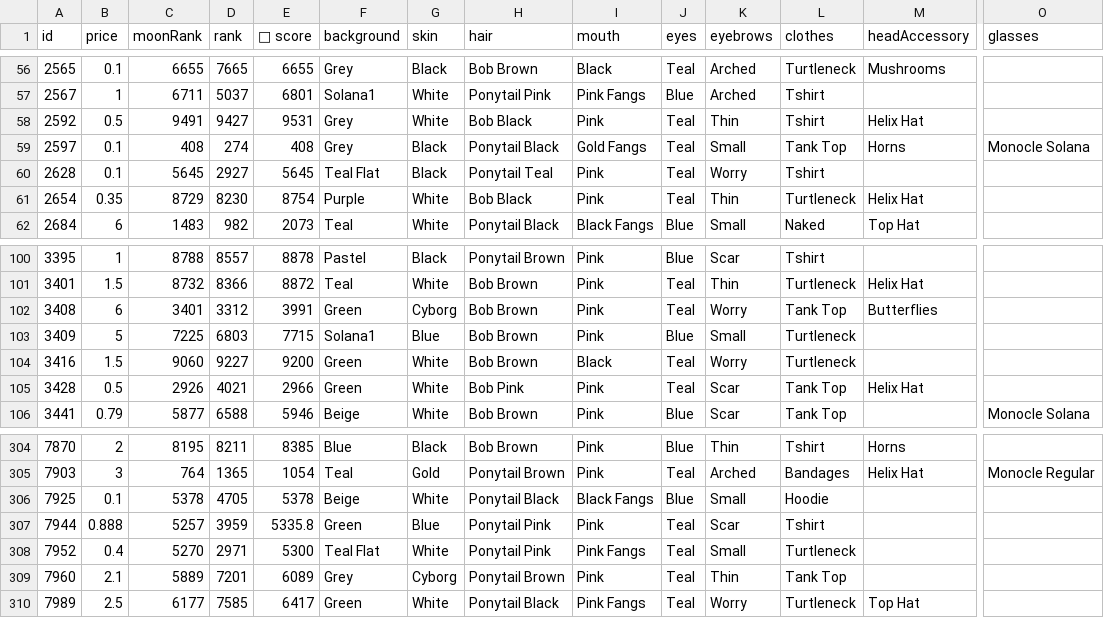
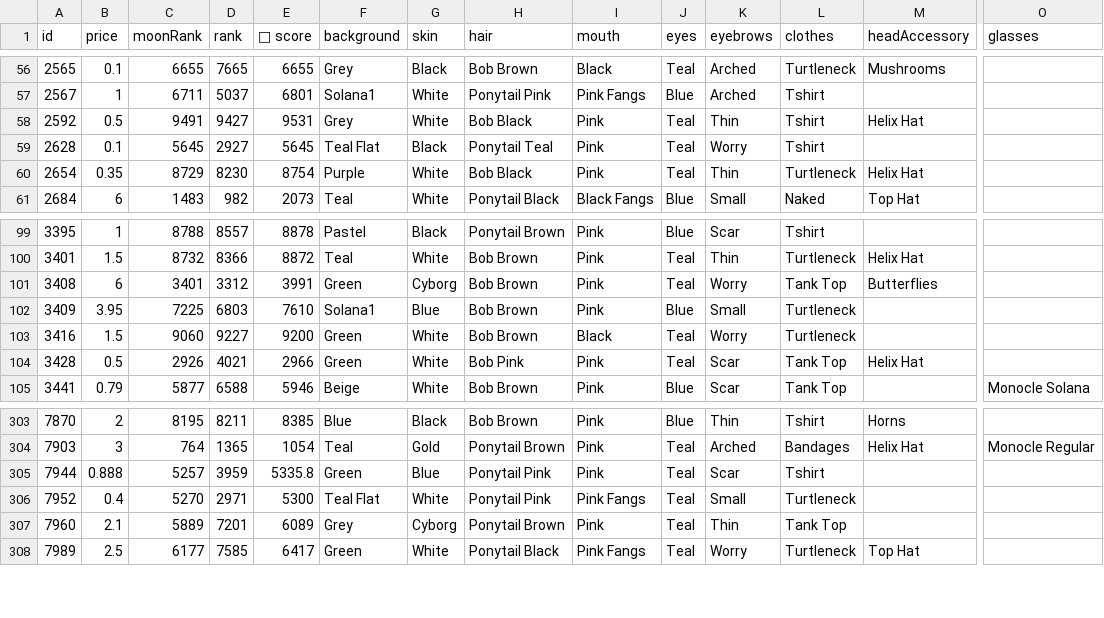
Before and after one commit to braposo/gloom-monitor, a CSV file: gloom-data-magiceden.csv, drawn as a sheet; only a part is shown, gaps mark what is left out; removed rows and columns are numbered as before the commit, all else as after; rows hold the shown columns only; the diff names each change by its address in the sheet, - before the commit and + after, or states it on an @@ line.

Commit message:
Flat: latest data (2021-12-08T03:22:31.620Z) {   "date": "2021-12-08T03:22:31.620Z",   "files": [     {       "name": "gloom-data-magiceden.csv",       "deltaBytes": -435,       "source": "https://api-mainnet.magiceden.io/rpc/getListedNFTsByQuery?q=%7B%22%24match%22%3A%7B%22collectionSymbol%22%3A%22gloom_punk_club%22%7D%2C%22%24sort%22%3A%7B%22takerAmount%22%3A1%2C%22createdAt%22%3A-1%7D%7D"     },     {       "name": "gloom-picks-magiceden.csv",       "deltaBytes": 5,       "source": "https://api-mainnet.magiceden.io/rpc/getListedNFTsByQuery?q=%7B%22%24match%22%3A%7B%22collectionSymbol%22%3A%22gloom_punk_club%22%7D%2C%22%24sort%22%3A%7B%22takerAmount%22%3A1%2C%22createdAt%22%3A-1%7D%7D"     }   ] }

```diff
--- a/gloom-data-magiceden.csv
+++ b/gloom-data-magiceden.csv
-row 59: 2597 | 0.1 | 408 | 274 | 408 | Grey | Black | Ponytail Black | Gold Fangs | Teal | Small | Tank Top | Horns | Monocle Solana
-B102 (price): 5
+B102 (price): 3.95
-E102 (💎 score): 7715
+E102 (💎 score): 7610
-row 306: 7925 | 0.1 | 5378 | 4705 | 5378 | Beige | White | Ponytail Black | Black Fangs | Blue | Small | Hoodie
```
Also changed, not shown: gloom-picks-magiceden.csv.
